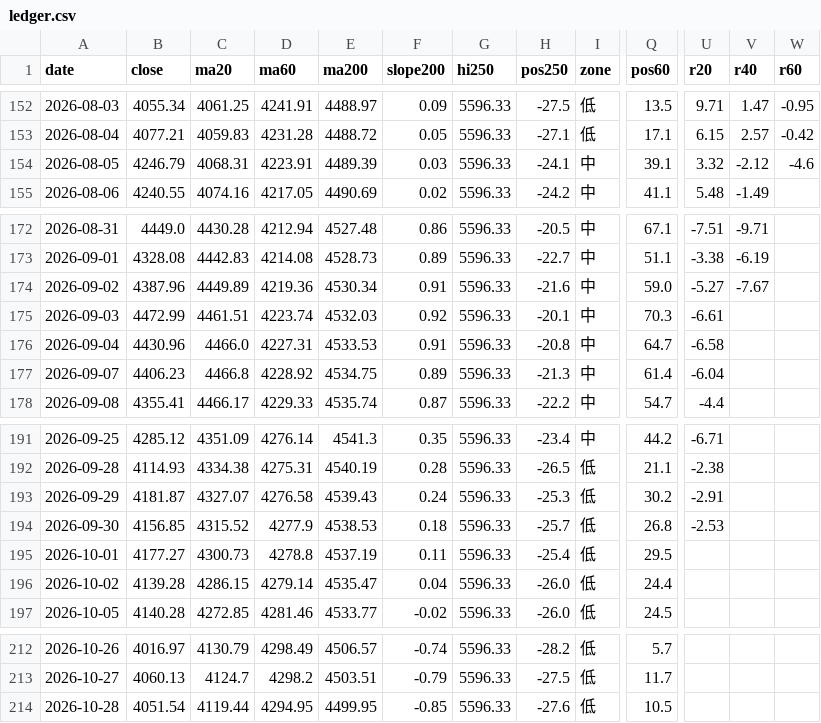
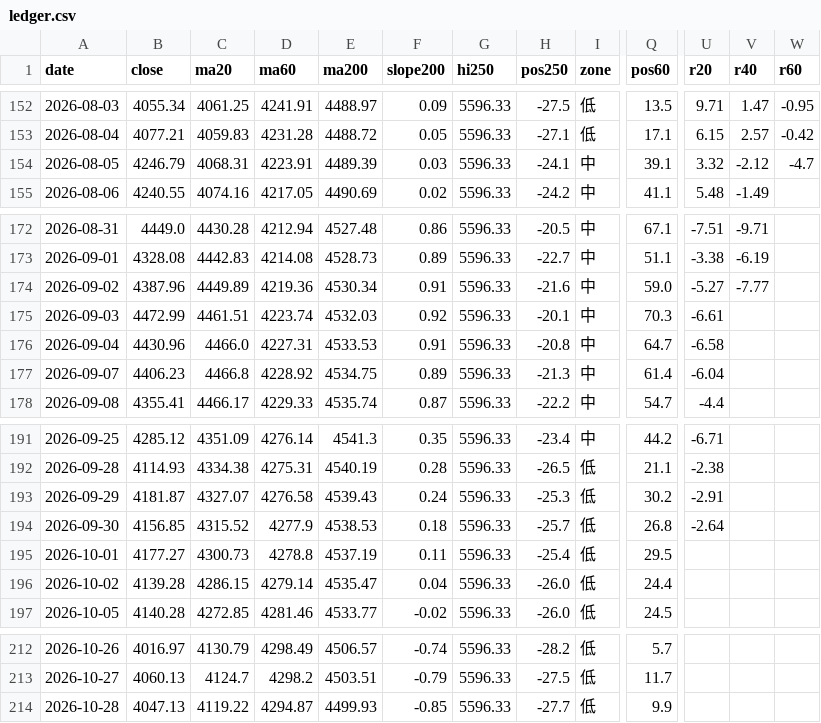
Before and after one commit to ztn0501/gold-radar, a CSV file: gm/gold-monitor/ledger.csv, drawn as a sheet; only a part is shown, gaps mark what is left out; the diff names each change by its address in the sheet, - before the commit and + after, or states it on an @@ line.

```diff
--- a/gm/gold-monitor/ledger.csv
+++ b/gm/gold-monitor/ledger.csv
-W154 (r60): -4.6
+W154 (r60): -4.7
-V174 (r40): -7.67
+V174 (r40): -7.77
-U194 (r20): -2.53
+U194 (r20): -2.64
-B214 (close): 4051.54
+B214 (close): 4047.13
-C214 (ma20): 4119.44
+C214 (ma20): 4119.22
-D214 (ma60): 4294.95
+D214 (ma60): 4294.87
-E214 (ma200): 4499.95
+E214 (ma200): 4499.93
-H214 (pos250): -27.6
+H214 (pos250): -27.7
-Q214 (pos60): 10.5
+Q214 (pos60): 9.9
```
Also changed, not shown: 12 other files.
